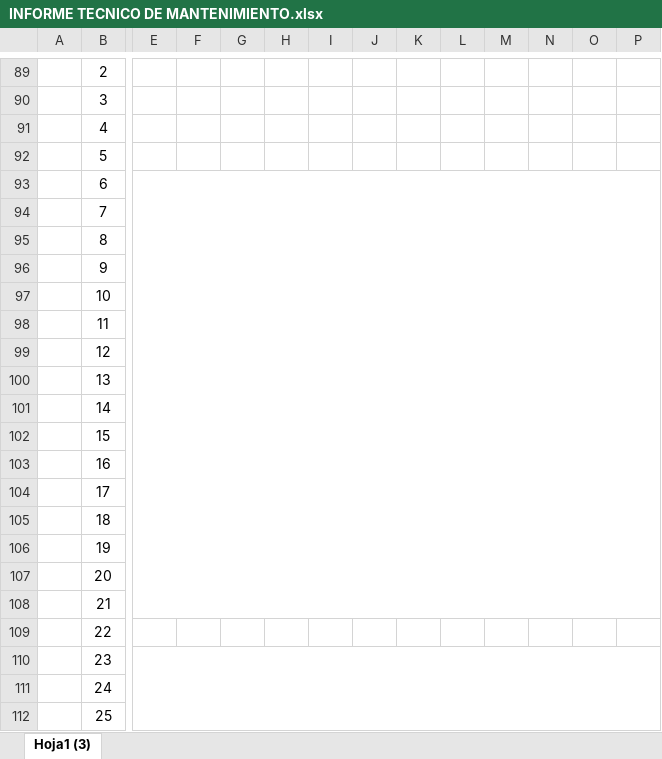
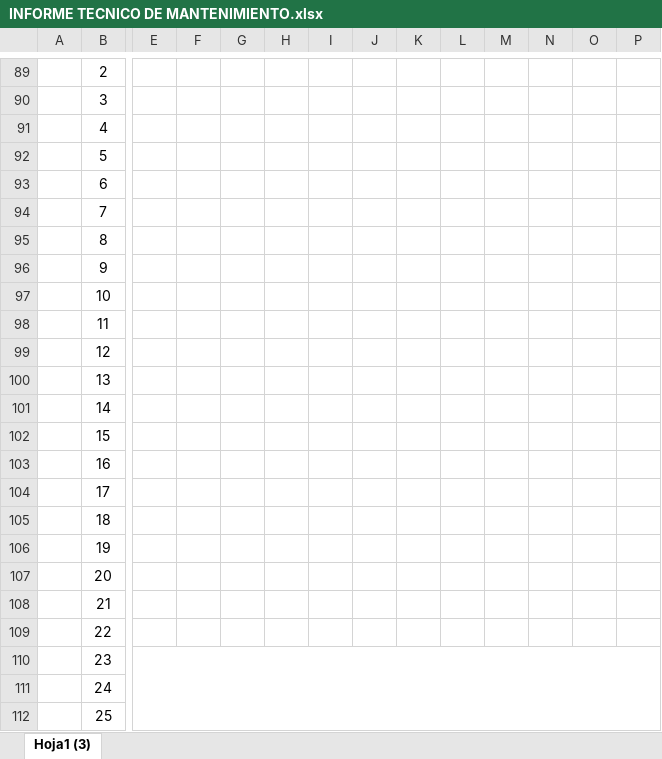
Before and after one commit to lsantacruzvargas-creator/SIPAPP-ALCOINSAC-FRONTEND, an Excel workbook: public/informes-templates/INFORME TECNICO DE MANTENIMIENTO.xlsx, sheet Hoja1 (3), drawn as a sheet; only a part is shown, gaps mark what is left out; values as stored, in another font and other column widths than the file's, no borders; charts and pictures not drawn; the diff covers the shown part only; the diff names each change by its address in the sheet, - before the commit and + after, or states it on an @@ line.

```diff
--- a/public/informes-templates/INFORME TECNICO DE MANTENIMIENTO.xlsx (sheet Hoja1 (3))
+++ b/public/informes-templates/INFORME TECNICO DE MANTENIMIENTO.xlsx (sheet Hoja1 (3))
-E93:T108 merged
```
Also changed, not shown: merged cells elsewhere in this sheet, public/informes-templates/INFORME DE MANTENIMIENTO DE BOMBAS.xlsx, public/informes-templates/PROTOCOLO DE PRUEBA DE MOTORES ELECTRICOS DE JAULA DE ARDILLA.xlsx, 10 other files.
